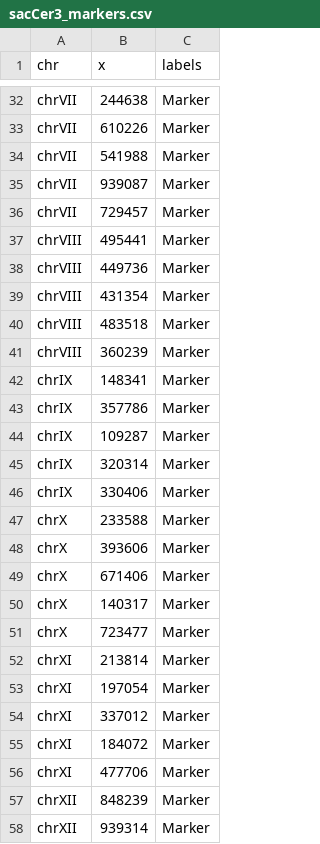
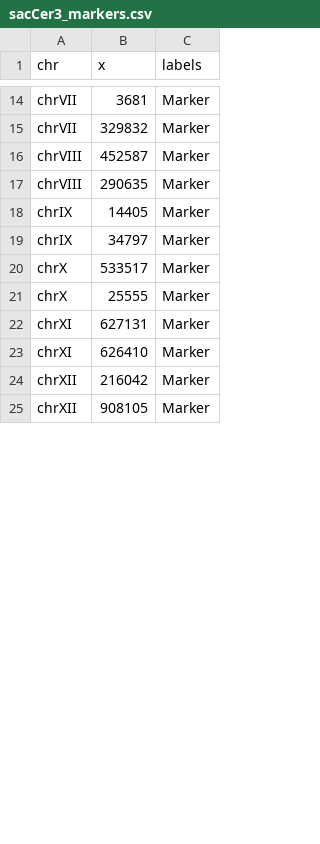
Before and after one commit to mcocam/shiny_karyoploter, a CSV file: sample_data/sacCer3/sacCer3_markers.csv, drawn as a sheet; only a part is shown, gaps mark what is left out; removed rows and columns are numbered as before the commit, all else as after; the diff covers the shown part only; the diff names each change by its address in the sheet, - before the commit and + after, or states it on an @@ line.

```diff
--- a/sample_data/sacCer3/sacCer3_markers.csv
+++ b/sample_data/sacCer3/sacCer3_markers.csv
-B14 (x): 244638
+B14 (x): 3681
-B15 (x): 610226
+B15 (x): 329832
-row 34: chrVII | 541988 | Marker
-row 35: chrVII | 939087 | Marker
-row 36: chrVII | 729457 | Marker
-B16 (x): 495441
+B16 (x): 452587
-B17 (x): 449736
+B17 (x): 290635
-row 39: chrVIII | 431354 | Marker
-row 40: chrVIII | 483518 | Marker
-row 41: chrVIII | 360239 | Marker
-B18 (x): 148341
+B18 (x): 14405
-B19 (x): 357786
+B19 (x): 34797
-row 44: chrIX | 109287 | Marker
-row 45: chrIX | 320314 | Marker
-row 46: chrIX | 330406 | Marker
-B20 (x): 233588
+B20 (x): 533517
-B21 (x): 393606
+B21 (x): 25555
-row 49: chrX | 671406 | Marker
-row 50: chrX | 140317 | Marker
-row 51: chrX | 723477 | Marker
-B22 (x): 213814
+B22 (x): 627131
-B23 (x): 197054
+B23 (x): 626410
-row 54: chrXI | 337012 | Marker
-row 55: chrXI | 184072 | Marker
-row 56: chrXI | 477706 | Marker
-B24 (x): 848239
+B24 (x): 216042
-B25 (x): 939314
+B25 (x): 908105
```
Also changed, not shown: 36 removed rows and 22 edited cells elsewhere in this file, sample_data/hg19/hg19_bars.csv, sample_data/hg38/hg38_markers.csv, 53 other files.
